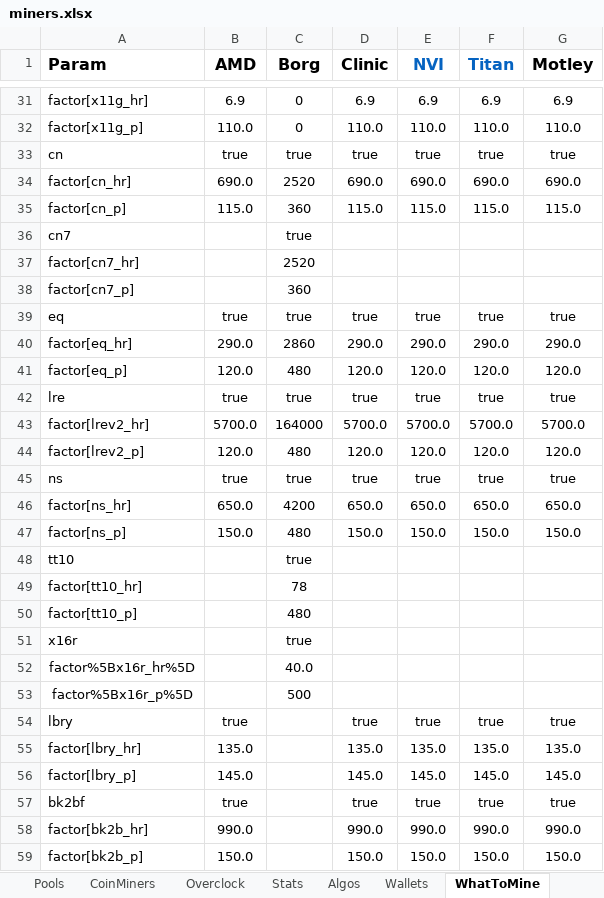
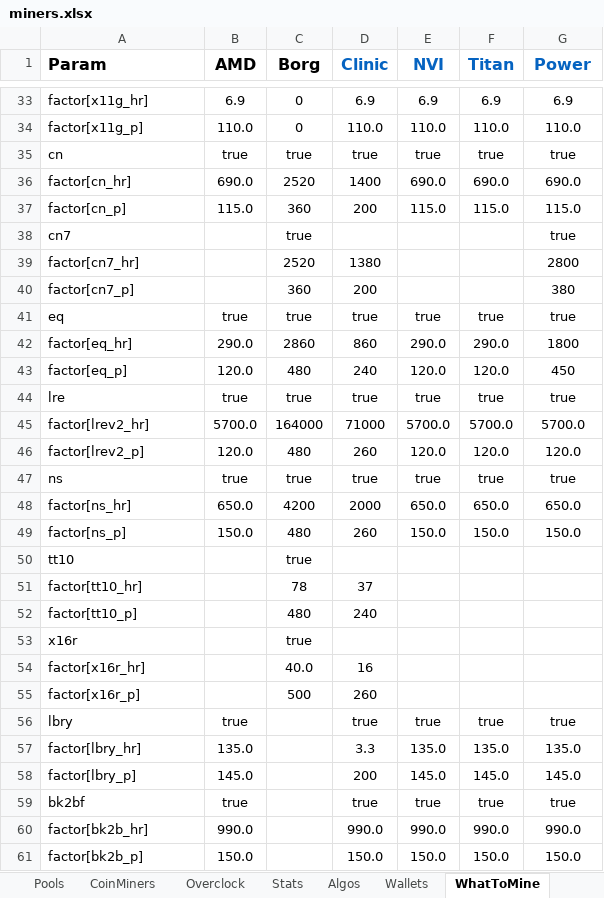
Before and after one commit to GlennWood/mining, an Excel workbook: miners.xlsx, sheet WhatToMine, drawn as a sheet; only a part is shown, gaps mark what is left out; values as stored, in another font and other column widths than the file's, no borders; removed rows and columns are numbered as before the commit, all else as after; the diff covers the shown part only; the diff names each change by its address in the sheet, - before the commit and + after, or states it on an @@ line.

Commit message:
Generate 'whattomine' URLs from column/rows of miners.xslx/WhatToMine.

```diff
--- a/miners.xlsx (sheet WhatToMine)
+++ b/miners.xlsx (sheet WhatToMine)
-D1 text colour: black
+D1 text colour: #0563C1
-G1: Motley
+G1: Power
-G1 text colour: black
+G1 text colour: #0563C1
-D36 (Clinic): 690.0
+D36 (Clinic): 1400
-D37 (Clinic): 115.0
+D37 (Clinic): 200
-G38 (Power): (empty)
+G38 (Power): true
-D39 (Clinic): (empty)
+D39 (Clinic): 1380
-G39 (Power): (empty)
+G39 (Power): 2800
-D40 (Clinic): (empty)
+D40 (Clinic): 200
-G40 (Power): (empty)
+G40 (Power): 380
-D42 (Clinic): 290.0
+D42 (Clinic): 860
-G42 (Power): 290.0
+G42 (Power): 1800
-D43 (Clinic): 120.0
+D43 (Clinic): 240
-G43 (Power): 120.0
+G43 (Power): 450
-D45 (Clinic): 5700.0
+D45 (Clinic): 71000
-D46 (Clinic): 120.0
+D46 (Clinic): 260
-D48 (Clinic): 650.0
+D48 (Clinic): 2000
-D49 (Clinic): 150.0
+D49 (Clinic): 260
-D51 (Clinic): (empty)
+D51 (Clinic): 37
-D52 (Clinic): (empty)
+D52 (Clinic): 240
-row 52: factor%5Bx16r_hr%5D |  | 40.0
-row 53: factor%5Bx16r_p%5D |  | 500
+row 54: factor[x16r_hr] |  | 40.0 | 16
+row 55: factor[x16r_p] |  | 500 | 260
-D57 (Clinic): 135.0
+D57 (Clinic): 3.3
-D58 (Clinic): 145.0
+D58 (Clinic): 200
```
Also changed, not shown: 4 added rows, 5 removed rows and 17 edited cells elsewhere in this sheet, sheet Overclock, sheet CoinMiners, sheet Clients, sheet Pools, sheet Exchanges, 2 other files.
